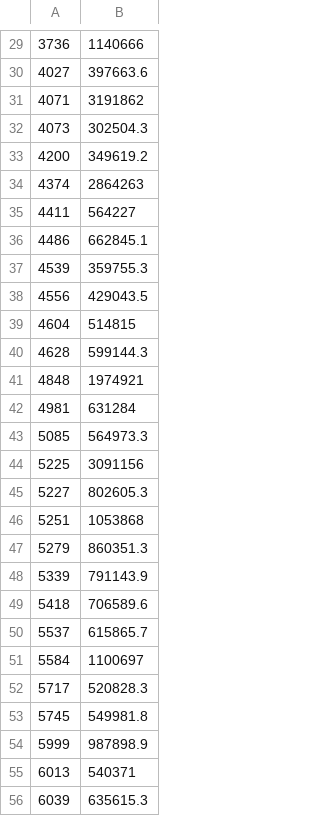
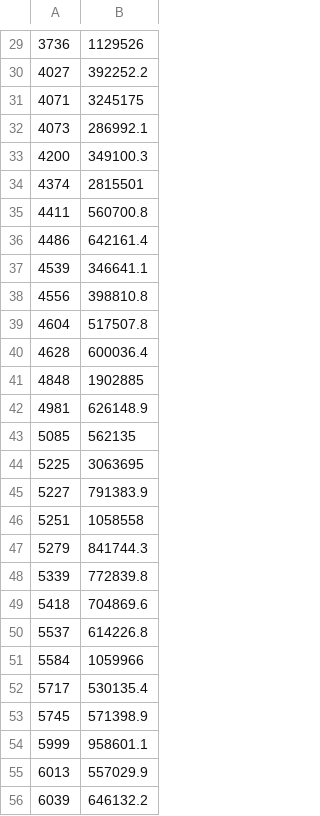
Before and after one commit to inordia/MUSA508_Midterm, a CSV file: we are yyds.csv, drawn as a sheet; only a part is shown, gaps mark what is left out; the diff covers the shown part only; the diff names each change by its address in the sheet, - before the commit and + after, or states it on an @@ line.

```diff
--- a/we are yyds.csv
+++ b/we are yyds.csv
-B29: 1140666
+B29: 1129526
-B30: 397663.6
+B30: 392252.2
-B31: 3191862
+B31: 3245175
-B32: 302504.3
+B32: 286992.1
-B33: 349619.2
+B33: 349100.3
-B34: 2864263
+B34: 2815501
-B35: 564227
+B35: 560700.8
-B36: 662845.1
+B36: 642161.4
-B37: 359755.3
+B37: 346641.1
-B38: 429043.5
+B38: 398810.8
-B39: 514815
+B39: 517507.8
-B40: 599144.3
+B40: 600036.4
-B41: 1974921
+B41: 1902885
-B42: 631284
+B42: 626148.9
-B43: 564973.3
+B43: 562135
-B44: 3091156
+B44: 3063695
-B45: 802605.3
+B45: 791383.9
-B46: 1053868
+B46: 1058558
-B47: 860351.3
+B47: 841744.3
-B48: 791143.9
+B48: 772839.8
-B49: 706589.6
+B49: 704869.6
-B50: 615865.7
+B50: 614226.8
-B51: 1100697
+B51: 1059966
-B52: 520828.3
+B52: 530135.4
-B53: 549981.8
+B53: 571398.9
-B54: 987898.9
+B54: 958601.1
-B55: 540371
+B55: 557029.9
-B56: 635615.3
+B56: 646132.2
```
Also changed, not shown: 2 added rows, 1 removed row and 71 edited cells elsewhere in this file.
